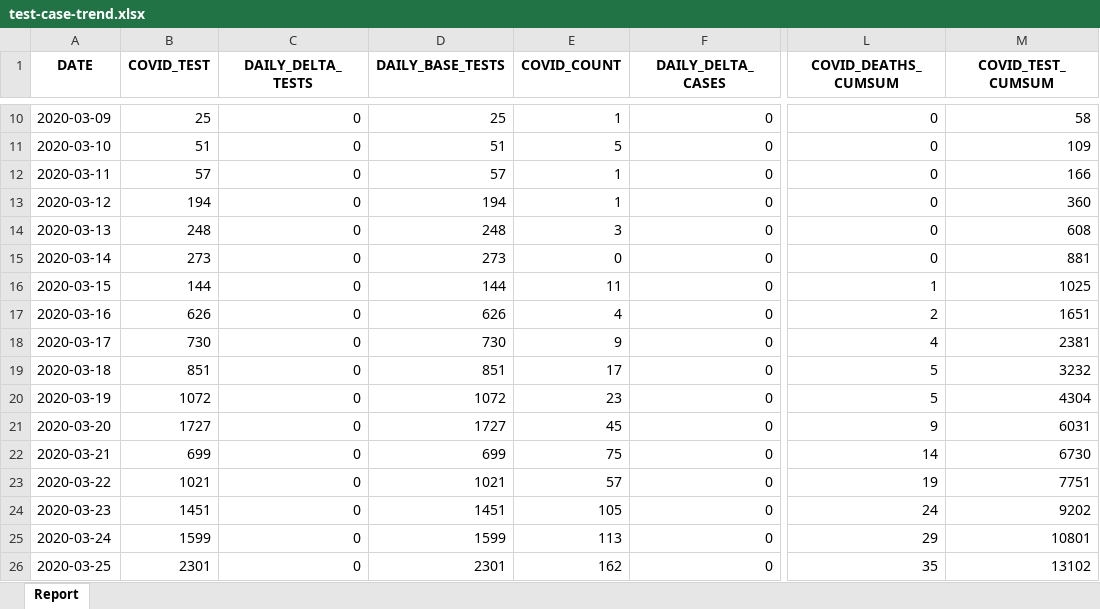
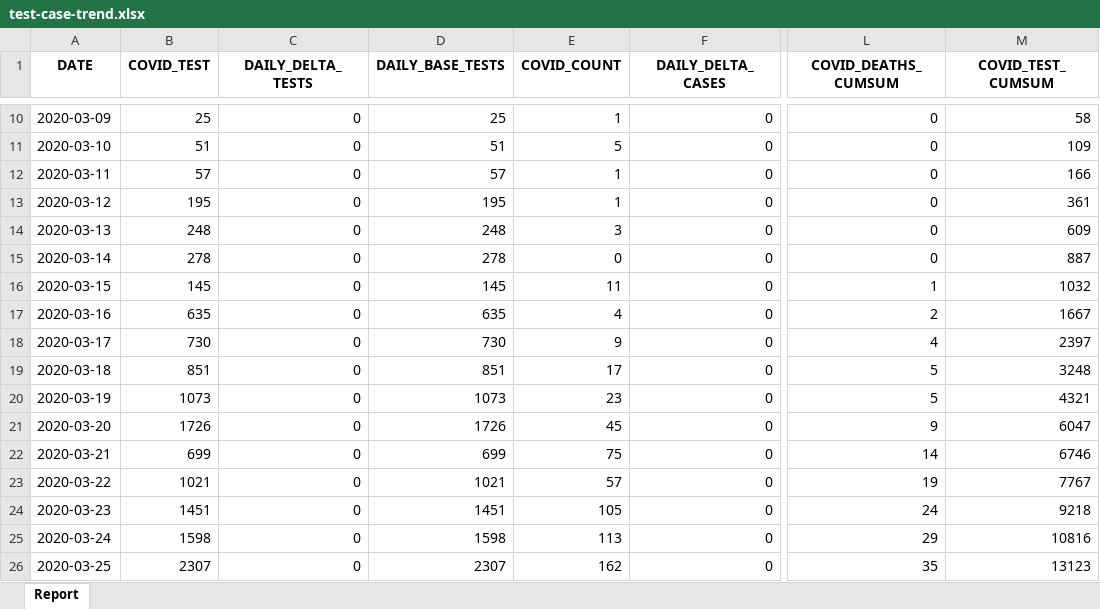
Before and after one commit to ercbk/Indiana-COVID-19-Tracker, an Excel workbook: data/test-case-trend.xlsx, sheet Report, drawn as a sheet; only a part is shown, gaps mark what is left out; values as stored, in another font and other column widths than the file's, no borders; the diff covers the shown part only; the diff names each change by its address in the sheet, - before the commit and + after, or states it on an @@ line.

```diff
--- a/data/test-case-trend.xlsx (sheet Report)
+++ b/data/test-case-trend.xlsx (sheet Report)
-B13 (COVID_TEST): 194
+B13 (COVID_TEST): 195
-D13 (DAILY_BASE_TESTS): 194
+D13 (DAILY_BASE_TESTS): 195
-M13 (COVID_TEST_CUMSUM): 360
+M13 (COVID_TEST_CUMSUM): 361
-M14 (COVID_TEST_CUMSUM): 608
+M14 (COVID_TEST_CUMSUM): 609
-B15 (COVID_TEST): 273
+B15 (COVID_TEST): 278
-D15 (DAILY_BASE_TESTS): 273
+D15 (DAILY_BASE_TESTS): 278
-M15 (COVID_TEST_CUMSUM): 881
+M15 (COVID_TEST_CUMSUM): 887
-B16 (COVID_TEST): 144
+B16 (COVID_TEST): 145
-D16 (DAILY_BASE_TESTS): 144
+D16 (DAILY_BASE_TESTS): 145
-M16 (COVID_TEST_CUMSUM): 1025
+M16 (COVID_TEST_CUMSUM): 1032
-B17 (COVID_TEST): 626
+B17 (COVID_TEST): 635
-D17 (DAILY_BASE_TESTS): 626
+D17 (DAILY_BASE_TESTS): 635
-M17 (COVID_TEST_CUMSUM): 1651
+M17 (COVID_TEST_CUMSUM): 1667
-M18 (COVID_TEST_CUMSUM): 2381
+M18 (COVID_TEST_CUMSUM): 2397
-M19 (COVID_TEST_CUMSUM): 3232
+M19 (COVID_TEST_CUMSUM): 3248
-B20 (COVID_TEST): 1072
+B20 (COVID_TEST): 1073
-D20 (DAILY_BASE_TESTS): 1072
+D20 (DAILY_BASE_TESTS): 1073
-M20 (COVID_TEST_CUMSUM): 4304
+M20 (COVID_TEST_CUMSUM): 4321
-B21 (COVID_TEST): 1727
+B21 (COVID_TEST): 1726
-D21 (DAILY_BASE_TESTS): 1727
+D21 (DAILY_BASE_TESTS): 1726
-M21 (COVID_TEST_CUMSUM): 6031
+M21 (COVID_TEST_CUMSUM): 6047
-M22 (COVID_TEST_CUMSUM): 6730
+M22 (COVID_TEST_CUMSUM): 6746
-M23 (COVID_TEST_CUMSUM): 7751
+M23 (COVID_TEST_CUMSUM): 7767
-M24 (COVID_TEST_CUMSUM): 9202
+M24 (COVID_TEST_CUMSUM): 9218
-B25 (COVID_TEST): 1599
+B25 (COVID_TEST): 1598
-D25 (DAILY_BASE_TESTS): 1599
+D25 (DAILY_BASE_TESTS): 1598
-M25 (COVID_TEST_CUMSUM): 10801
+M25 (COVID_TEST_CUMSUM): 10816
-B26 (COVID_TEST): 2301
+B26 (COVID_TEST): 2307
-D26 (DAILY_BASE_TESTS): 2301
+D26 (DAILY_BASE_TESTS): 2307
-M26 (COVID_TEST_CUMSUM): 13102
+M26 (COVID_TEST_CUMSUM): 13123
```
Also changed, not shown: 5 added rows and 223 edited cells elsewhere in this sheet, data/beds-vent.xlsx, data/covid-county.xlsx, 26 other files.
